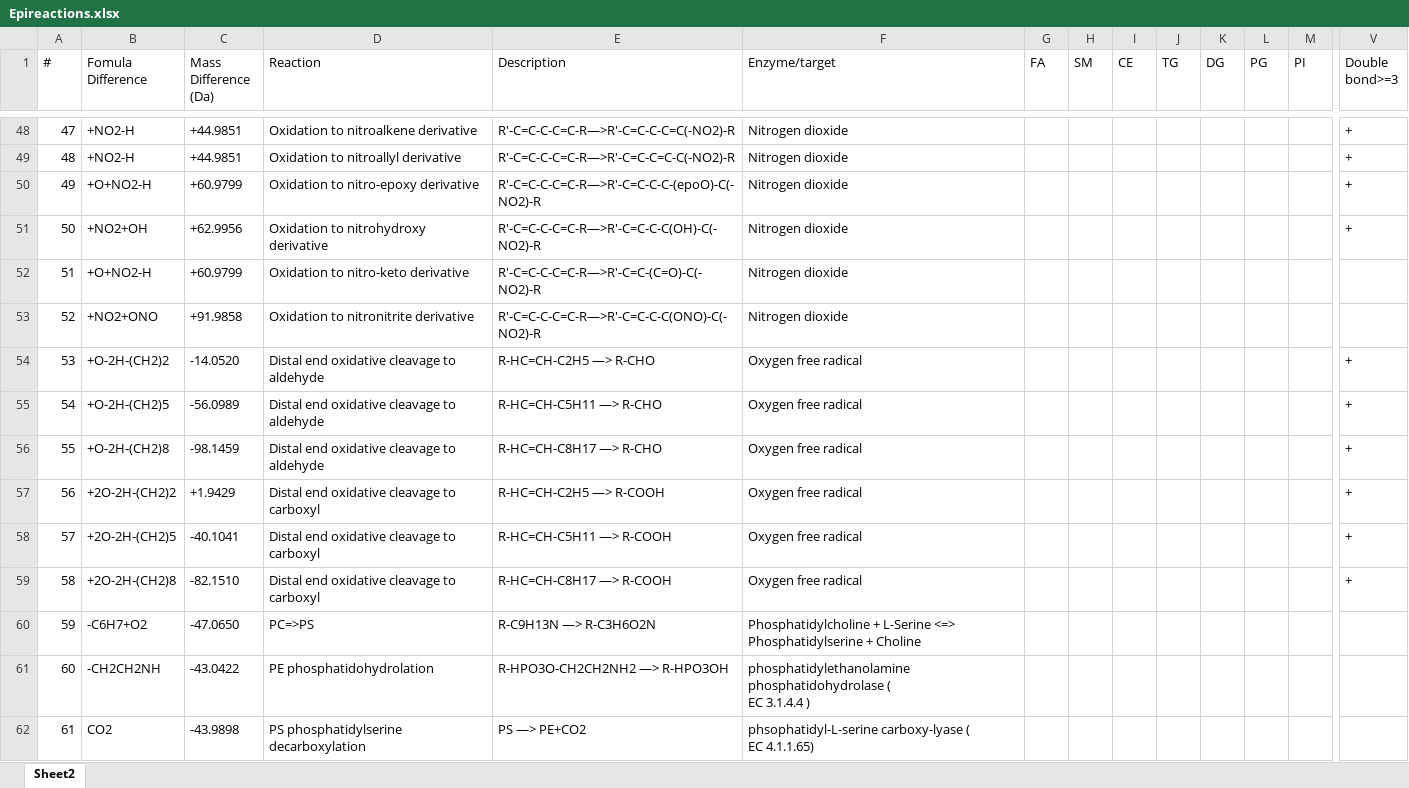
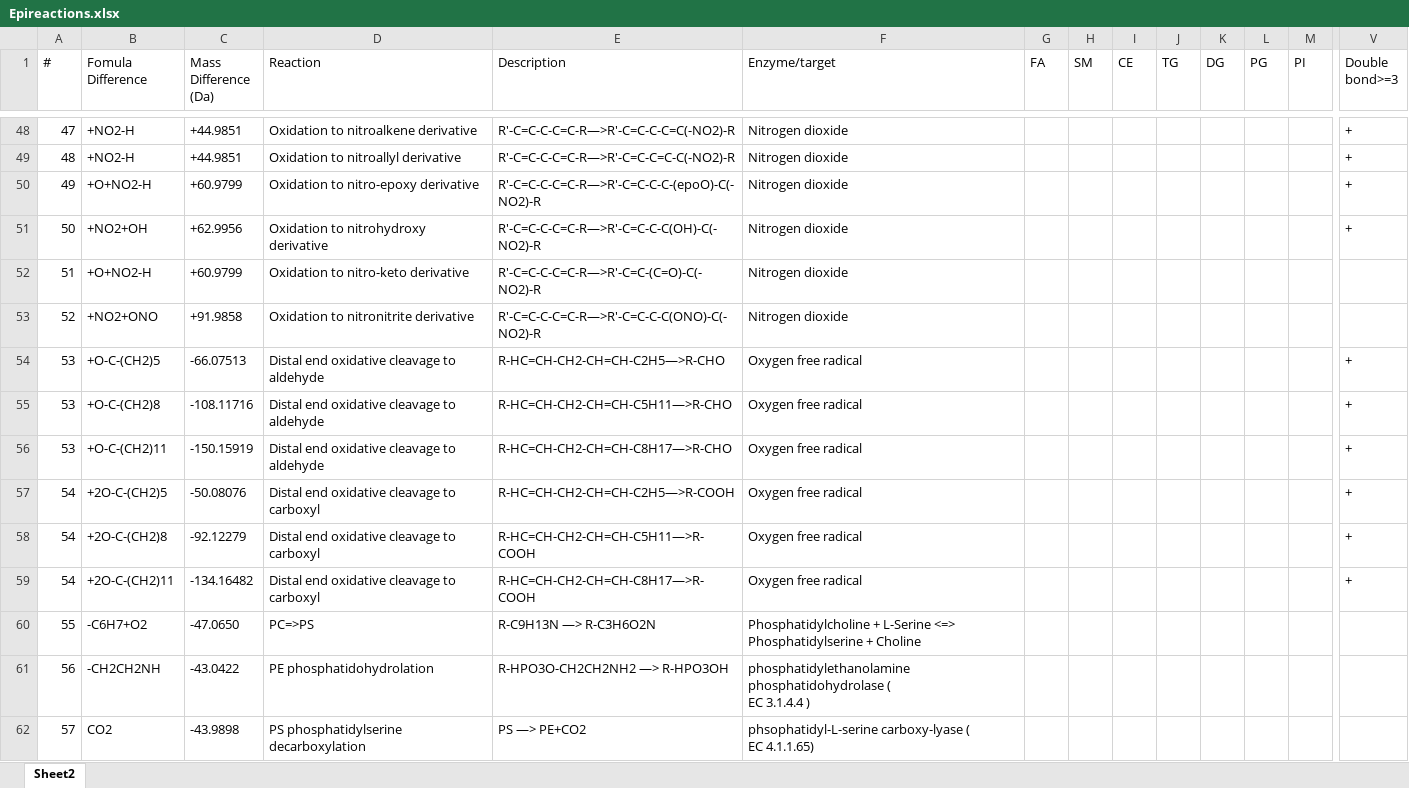
Before and after one commit to Xinguang-Liu/Lipidepifind, an Excel workbook: inst/extdata/Epireactions.xlsx, sheet Sheet2, drawn as a sheet; only a part is shown, gaps mark what is left out; values as stored, in another font and other column widths than the file's, no borders; removed rows and columns are numbered as before the commit, all else as after; rows hold the shown columns only; the diff covers the shown part only; the diff names each change by its address in the sheet, - before the commit and + after, or states it on an @@ line.

```diff
--- a/inst/extdata/Epireactions.xlsx (sheet Sheet2)
+++ b/inst/extdata/Epireactions.xlsx (sheet Sheet2)
-B54 (Fomula Difference): +O-2H-(CH2)2
+B54 (Fomula Difference): +O-C-(CH2)5
-C54 (Mass Difference (Da)): -14.0520
+C54 (Mass Difference (Da)): -66.07513
-E54 (Description): R-HC=CH-C2H5 —> R-CHO
+E54 (Description): R-HC=CH-CH2-CH=CH-C2H5—>R-CHO
+row 55: 53 | +O-C-(CH2)8 | -108.11716 | Distal end oxidative cleavage to aldehyde | R-HC=CH-CH2-CH=CH-C5H11—>R-CHO | Oxygen free radical |  |  |  |  |  |  |  | +
+row 56: 53 | +O-C-(CH2)11 | -150.15919 | Distal end oxidative cleavage to aldehyde | R-HC=CH-CH2-CH=CH-C8H17—>R-CHO | Oxygen free radical |  |  |  |  |  |  |  | +
-B57 (Fomula Difference): +O-2H-(CH2)5
+B57 (Fomula Difference): +2O-C-(CH2)5
-C57 (Mass Difference (Da)): -56.0989
+C57 (Mass Difference (Da)): -50.08076
-D57 (Reaction): Distal end oxidative cleavage to aldehyde
+D57 (Reaction): Distal end oxidative cleavage to carboxyl
-E57 (Description): R-HC=CH-C5H11 —> R-CHO
+E57 (Description): R-HC=CH-CH2-CH=CH-C2H5—>R-COOH
-row 56: 55 | +O-2H-(CH2)8 | -98.1459 | Distal end oxidative cleavage to aldehyde | R-HC=CH-C8H17 —> R-CHO | Oxygen free radical |  |  |  |  |  |  |  | +
-row 57: 56 | +2O-2H-(CH2)2 | +1.9429 | Distal end oxidative cleavage to carboxyl | R-HC=CH-C2H5 —> R-COOH | Oxygen free radical |  |  |  |  |  |  |  | +
-A58 (#): 57
+A58 (#): 54
-B58 (Fomula Difference): +2O-2H-(CH2)5
+B58 (Fomula Difference): +2O-C-(CH2)8
-C58 (Mass Difference (Da)): -40.1041
+C58 (Mass Difference (Da)): -92.12279
-E58 (Description): R-HC=CH-C5H11 —> R-COOH
+E58 (Description): R-HC=CH-CH2-CH=CH-C5H11—>R-COOH
-A59 (#): 58
+A59 (#): 54
-B59 (Fomula Difference): +2O-2H-(CH2)8
+B59 (Fomula Difference): +2O-C-(CH2)11
-C59 (Mass Difference (Da)): -82.1510
+C59 (Mass Difference (Da)): -134.16482
-E59 (Description): R-HC=CH-C8H17 —> R-COOH
+E59 (Description): R-HC=CH-CH2-CH=CH-C8H17—>R-COOH
-A60 (#): 59
+A60 (#): 55
-A61 (#): 60
+A61 (#): 56
-A62 (#): 61
+A62 (#): 57
```
Also changed, not shown: 12 added rows, 12 removed rows and 21 edited cells elsewhere in this sheet, 2 other files.
